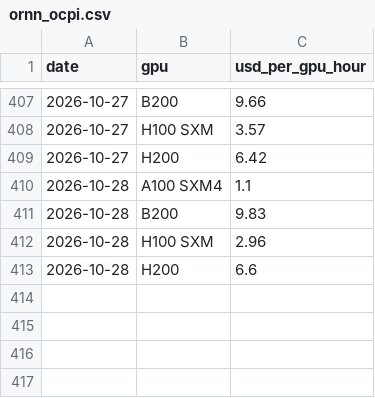
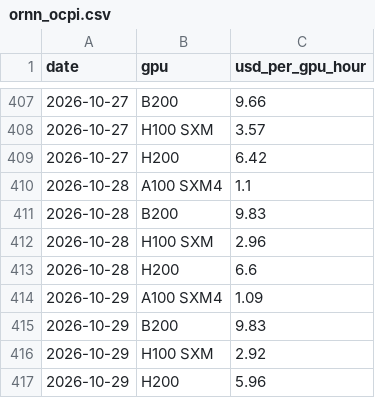
Before and after one commit to mirorichard-boop/ai-compute-monitor, a CSV file: data/ornn_ocpi.csv, drawn as a sheet; only a part is shown, gaps mark what is left out.

```diff
--- a/data/ornn_ocpi.csv
+++ b/data/ornn_ocpi.csv
@@ -413 +413,5 @@ date,gpu,usd_per_gpu_hour
 2026-10-28,H200,6.6
+2026-10-29,A100 SXM4,1.09
+2026-10-29,B200,9.83
+2026-10-29,H100 SXM,2.92
+2026-10-29,H200,5.96
```
Also changed, not shown: data/openrouter_endpoints.csv, data/openrouter_models.csv, 8 other files.
